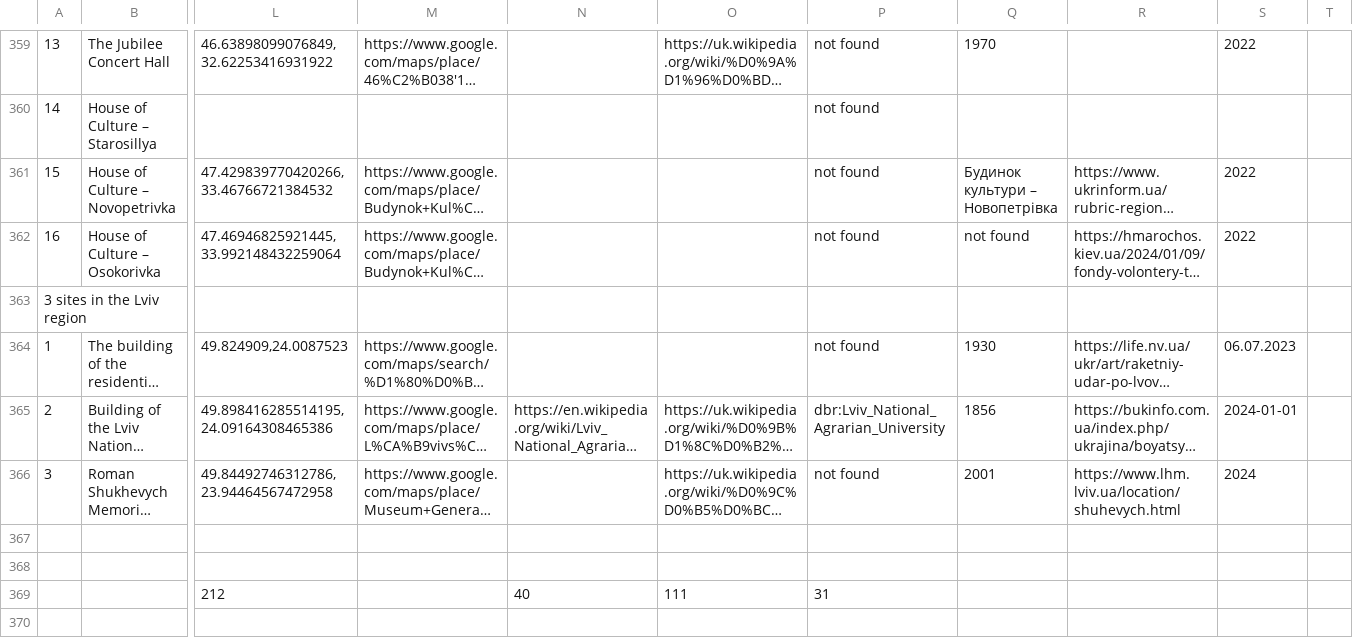
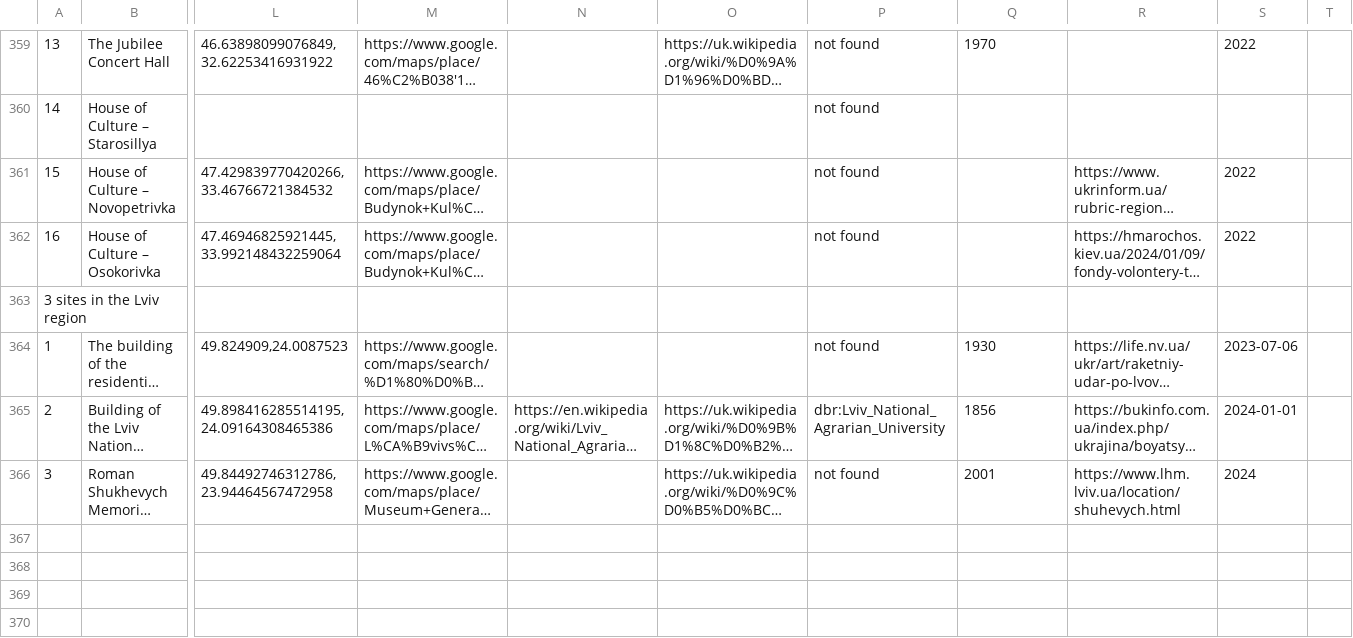
Before and after one commit to LinkedData4Resilience/damaged_cultural_properties, a CSV file: input/unesco.csv, drawn as a sheet; only a part is shown, gaps mark what is left out; long unchanged cells end in …; rows hold the shown columns only; the diff covers the shown part only; the diff names each change by its address in the sheet, - before the commit and + after, or states it on an @@ line.

```diff
--- a/input/unesco.csv
+++ b/input/unesco.csv
-Q361: Будинок культури – Новопетрівка
+Q361: (empty)
-Q362: not found
+Q362: (empty)
-S364: 06.07.2023
+S364: 2023-07-06
-row 367: (empty)
-row 368: (empty)
-row 369:  |  | 212 |  | 40 | 111 | 31
-row 370: (empty)
```
Also changed, not shown: 10 removed rows and 117 edited cells elsewhere in this file, input/science-at-risk.csv, 4 other files.
